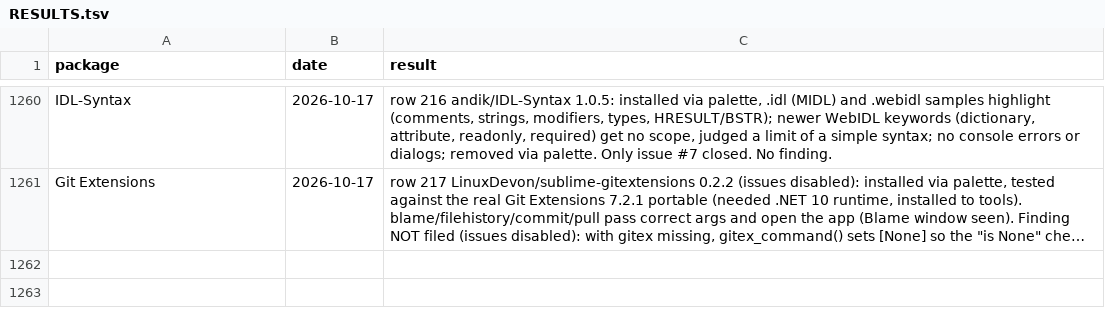
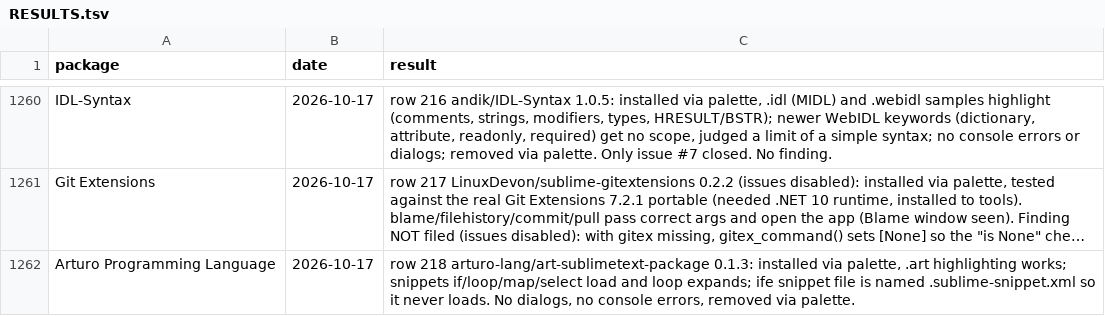
Before and after one commit to dpc00/sublime-package-audit, a TSV file: RESULTS.tsv, drawn as a sheet; only a part is shown, gaps mark what is left out; long unchanged cells end in …; the diff names each change by its address in the sheet, - before the commit and + after, or states it on an @@ line.

```diff
--- a/RESULTS.tsv
+++ b/RESULTS.tsv
+row 1262: Arturo Programming Language | 2026-10-17 | row 218 arturo-lang/art-sublimetext-package 0.1.3: installed via palette, .art highlighting works; snippets if/loop/map/select load and loop expands; ife snippet file is named .sublime-snippet.xml so it never loads. No dialogs, no console errors, removed via palette.
```
Also changed, not shown: ISSUES.tsv, 1 other file.
